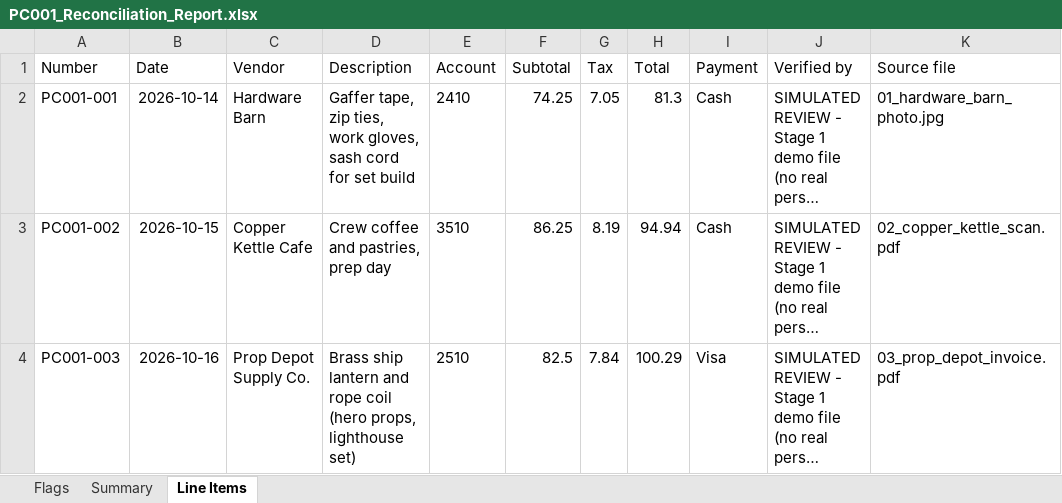
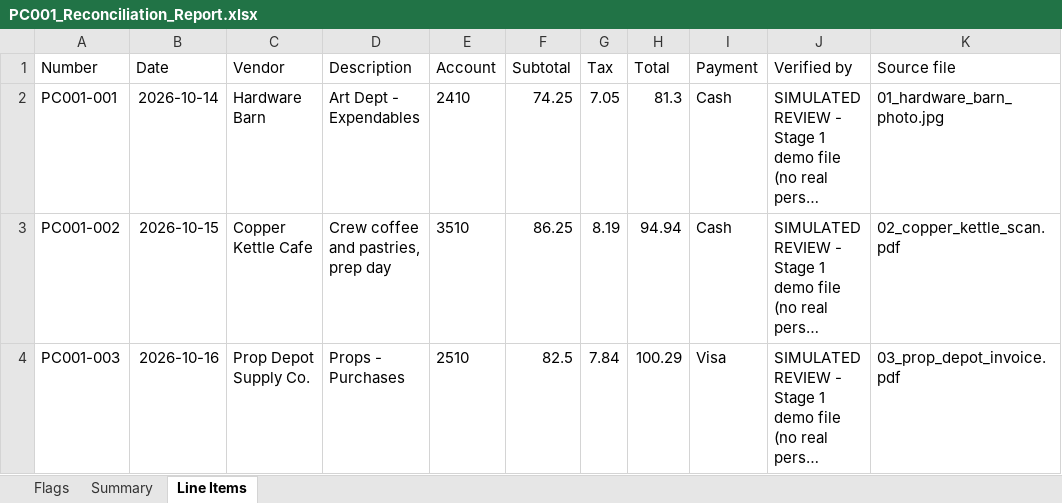
Before and after one commit to linux81-prog/ProductionTools, an Excel workbook: docs/stage1-demo/PC001_Reconciliation_Report.xlsx, sheet Line Items, drawn as a sheet; long unchanged cells end in …; values as stored, in another font and other column widths than the file's, no borders; the diff names each change by its address in the sheet, - before the commit and + after, or states it on an @@ line.

```diff
--- a/docs/stage1-demo/PC001_Reconciliation_Report.xlsx (sheet Line Items)
+++ b/docs/stage1-demo/PC001_Reconciliation_Report.xlsx (sheet Line Items)
-D2 (Description): Gaffer tape, zip ties, work gloves, sash cord for set build
+D2 (Description): Art Dept - Expendables
-D4 (Description): Brass ship lantern and rope coil (hero props, lighthouse set)
+D4 (Description): Props - Purchases
```
Also changed, not shown: sheet Flags, docs/stage1-demo/PC001_TopSheet.xlsx, 26 other files.
